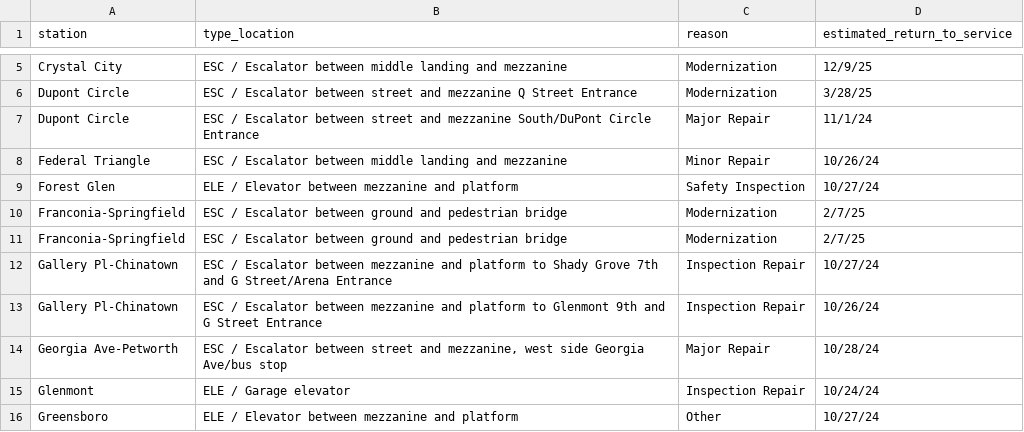
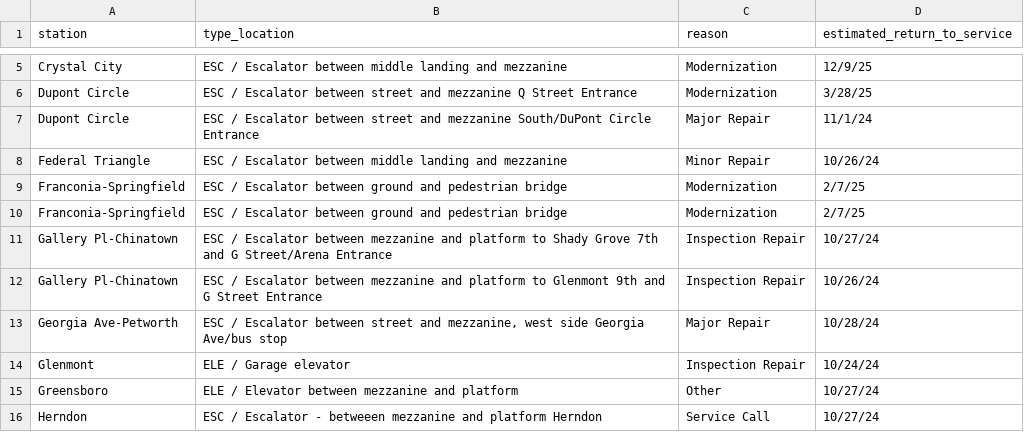
Before and after one commit to erxclau/wmata-elevators-escalators, a CSV file: outages.csv, drawn as a sheet; only a part is shown, gaps mark what is left out; the shorter side is filled out with more unchanged rows.

```diff
--- a/outages.csv
+++ b/outages.csv
@@ -8,3 +8,2 @@ Dupont Circle,ESC / Escalator between street and mezzanine South/DuPont Circle E
 Federal Triangle,ESC / Escalator between middle landing and mezzanine,Minor Repair,10/26/24
-Forest Glen,ELE / Elevator between mezzanine and platform,Safety Inspection,10/27/24
 Franconia-Springfield,ESC / Escalator between ground and pedestrian bridge,Modernization,2/7/25
```
